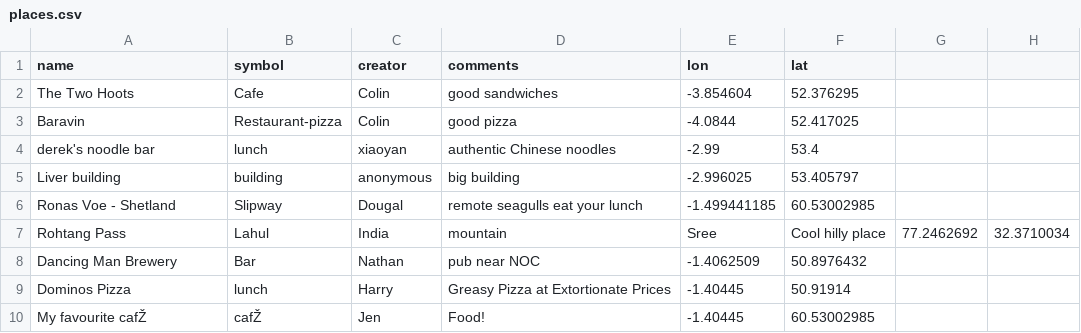
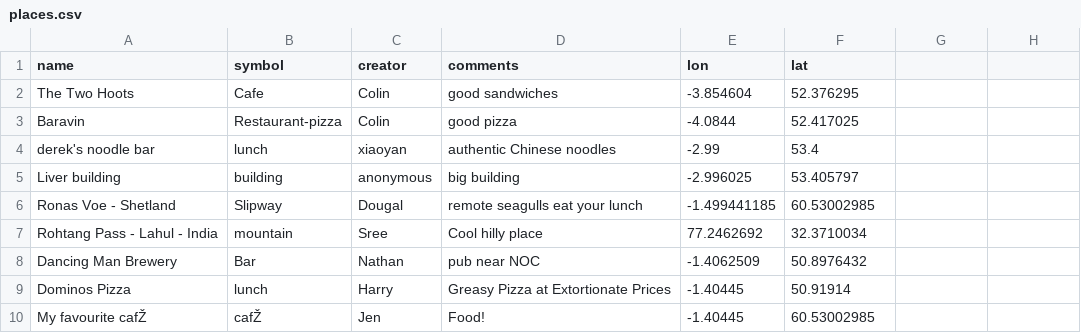
Before and after one commit to NOC-OI/favourite-places, a CSV file: places.csv, drawn as a sheet; removed rows and columns are numbered as before the commit, all else as after; the diff names each change by its address in the sheet, - before the commit and + after, or states it on an @@ line.

Commit message:
removing commas

```diff
--- a/places.csv
+++ b/places.csv
-row 7: Rohtang Pass | Lahul | India | mountain | Sree | Cool hilly place | 77.2462692 | 32.3710034
+row 7: Rohtang Pass - Lahul - India | mountain | Sree | Cool hilly place | 77.2462692 | 32.3710034
```
